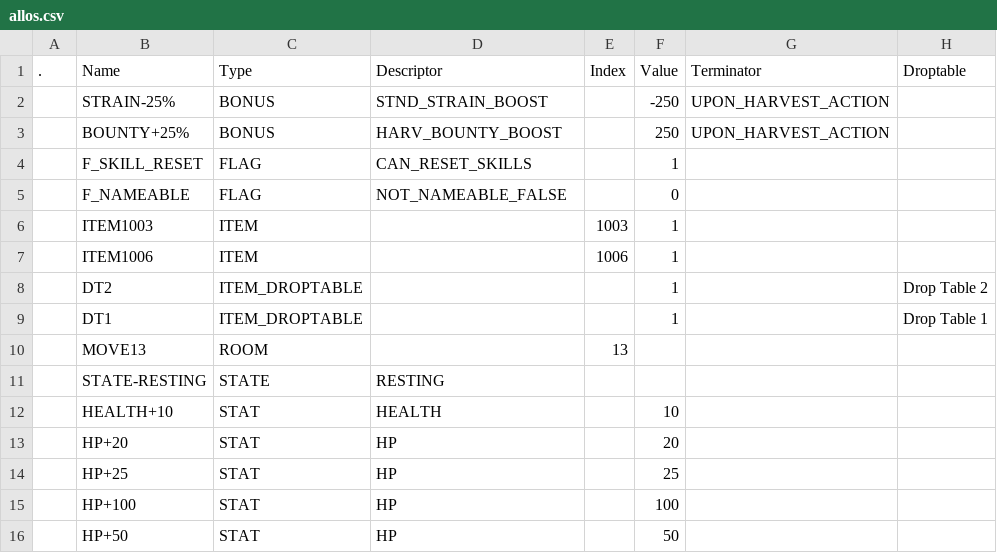
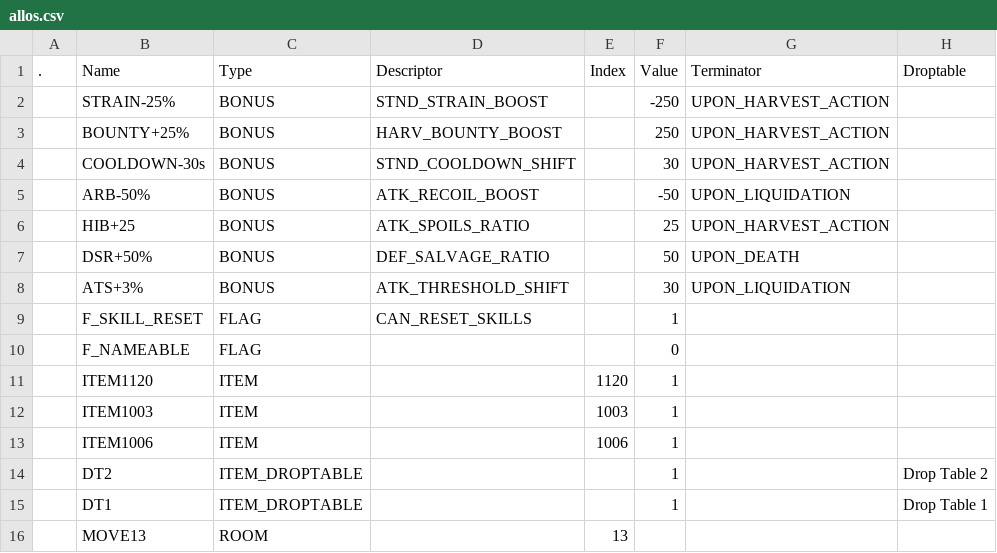
Before and after one commit to kanyaveral/kamigotchi, a CSV file: packages/contracts/deployment/world/data/items/allos.csv, drawn as a sheet; only a part is shown; the shorter side is filled out with more unchanged rows.

Commit message:
new items, recipes, and drops (#1890)
* new items, recipes, and drops

* Update KamiUseItemSystem.sol

* update item allos and allo keys

* cap salvage to 100%

* new test quest sheets

---------

Co-authored-by: jirach <acheron@asphodel.io>

```diff
--- a/packages/contracts/deployment/world/data/items/allos.csv
+++ b/packages/contracts/deployment/world/data/items/allos.csv
@@ -3,4 +3,10 @@
 ,BOUNTY+25%,BONUS,HARV_BOUNTY_BOOST,,250,UPON_HARVEST_ACTION,
+,COOLDOWN-30s,BONUS,STND_COOLDOWN_SHIFT,,30,UPON_HARVEST_ACTION,
+,ARB-50%,BONUS,ATK_RECOIL_BOOST,,-50,UPON_LIQUIDATION,
+,HIB+25,BONUS,ATK_SPOILS_RATIO,,25,UPON_HARVEST_ACTION,
+,DSR+50%,BONUS,DEF_SALVAGE_RATIO,,50,UPON_DEATH,
+,ATS+3%,BONUS,ATK_THRESHOLD_SHIFT,,30,UPON_LIQUIDATION,
 ,F_SKILL_RESET,FLAG,CAN_RESET_SKILLS,,1,,
-,F_NAMEABLE,FLAG,NOT_NAMEABLE_FALSE,,0,,
+,F_NAMEABLE,FLAG,,,0,,
+,ITEM1120,ITEM,,1120,1,,
 ,ITEM1003,ITEM,,1003,1,,
```
Also changed, not shown: packages/contracts/deployment/world/data/crafting/recipes.csv, packages/contracts/deployment/world/data/items/items.csv, 10 other files.
